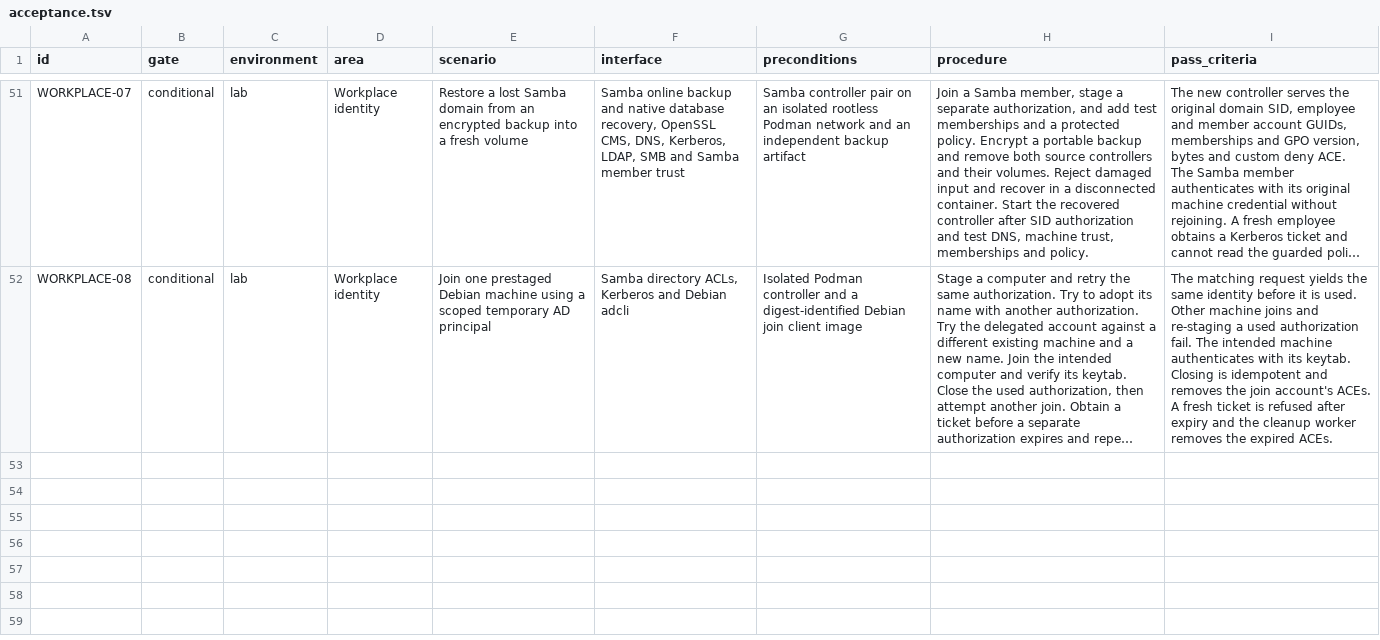
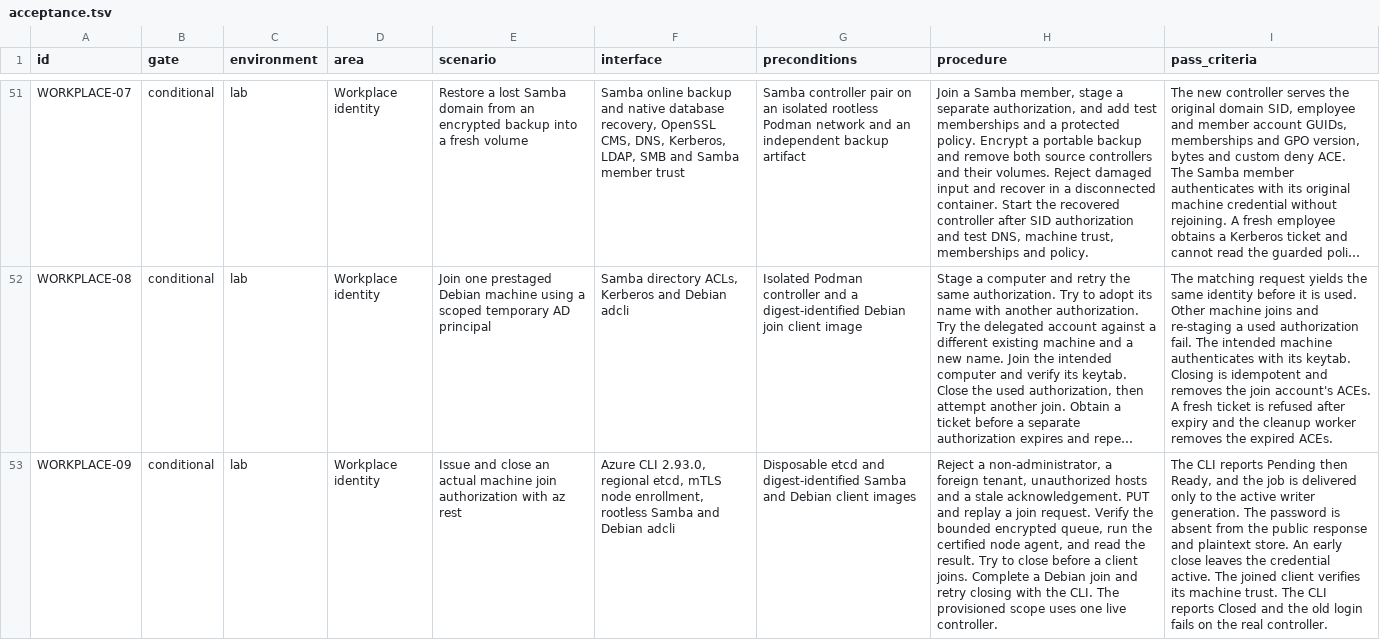
Before and after one commit to Weichwolf/ocean, a TSV file: acceptance.tsv, drawn as a sheet; only a part is shown, gaps mark what is left out; long unchanged cells end in …; the diff names each change by its address in the sheet, - before the commit and + after, or states it on an @@ line.

Commit message:
Issue scoped domain join authorizations through ARM

```diff
--- a/acceptance.tsv
+++ b/acceptance.tsv
+row 53: WORKPLACE-09 | conditional | lab | Workplace identity | Issue and close an actual machine join authorization with az rest | Azure CLI 2.93.0, regional etcd, mTLS node enrollment, rootless Samba and Debian adcli | Disposable etcd and digest-identified Samba and Debian client images | Reject a non-administrator, a foreign tenant, unauthorized hosts and a stale acknowledgement. PUT and replay a join request. Verify the bounded encrypted queue, run the certified node agent, and read the result. Try to close before a client joins. Complete a Debian join and retry closing with the CLI. The provisioned scope uses one live controller. | The CLI reports Pending then Ready, and the job is delivered only to the active writer generation. The password is absent from the public response and plaintext store. An early close leaves the credential active. The joined client verifies its machine trust. The CLI reports Closed and the old login fails on the real controller.
```
Also changed, not shown: 18 other files.
